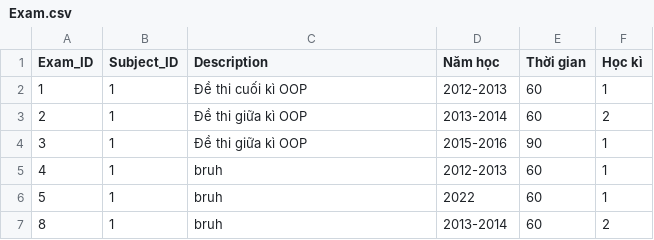
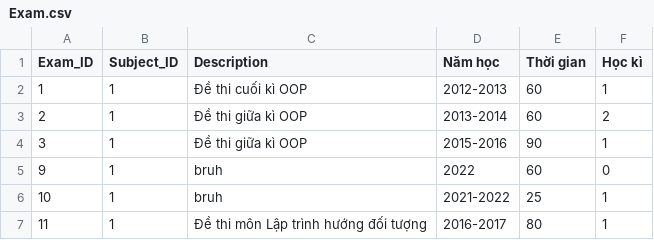
Before and after one commit to NguyenQuangMinh0504/he_thong_tao_de_thi_cho_giao_vien, a CSV file: database/Exam/Exam.csv, drawn as a sheet.

```diff
--- a/database/Exam/Exam.csv
+++ b/database/Exam/Exam.csv
@@ -4,4 +4,4 @@ Exam_ID,Subject_ID,Description,Năm học,Thời gian,Học kì
 3,1,Đề thi giữa kì OOP,2015-2016,90,1
-4,1,bruh,2012-2013,60,1
-5,1,bruh,2022,60,1
-8,1,bruh,2013-2014,60,2
+9,1,bruh,2022,60,0
+10,1,bruh,2021-2022,25,1
+11,1,Đề thi môn Lập trình hướng đối tượng,2016-2017,80,1
```
Also changed, not shown: 8 other files.
